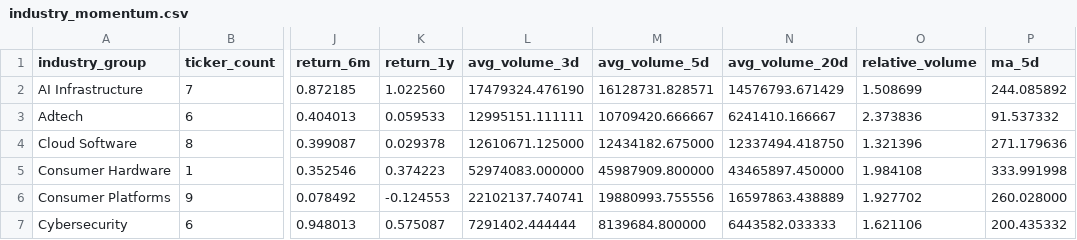
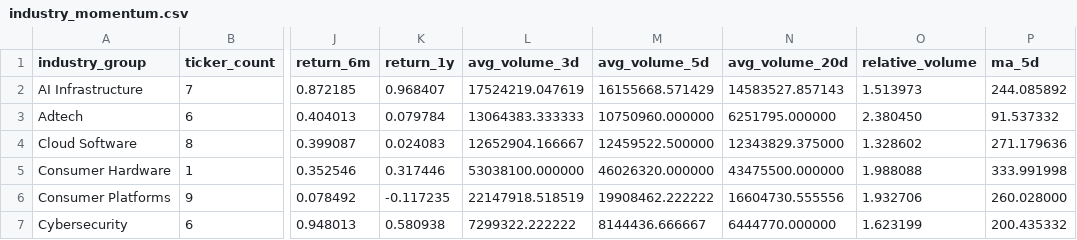
Before and after one commit to Dokal5/market-regime-monitor, a CSV file: outputs/history/2026-09-18/industry_momentum.csv, drawn as a sheet; only a part is shown, gaps mark what is left out; the diff covers the shown part only; the diff names each change by its address in the sheet, - before the commit and + after, or states it on an @@ line.

```diff
--- a/outputs/history/2026-09-18/industry_momentum.csv
+++ b/outputs/history/2026-09-18/industry_momentum.csv
-K2 (return_1y): 1.022560
+K2 (return_1y): 0.968407
-L2 (avg_volume_3d): 17479324.476190
+L2 (avg_volume_3d): 17524219.047619
-M2 (avg_volume_5d): 16128731.828571
+M2 (avg_volume_5d): 16155668.571429
-N2 (avg_volume_20d): 14576793.671429
+N2 (avg_volume_20d): 14583527.857143
-O2 (relative_volume): 1.508699
+O2 (relative_volume): 1.513973
-K3 (return_1y): 0.059533
+K3 (return_1y): 0.079784
-L3 (avg_volume_3d): 12995151.111111
+L3 (avg_volume_3d): 13064383.333333
-M3 (avg_volume_5d): 10709420.666667
+M3 (avg_volume_5d): 10750960.000000
-N3 (avg_volume_20d): 6241410.166667
+N3 (avg_volume_20d): 6251795.000000
-O3 (relative_volume): 2.373836
+O3 (relative_volume): 2.380450
-K4 (return_1y): 0.029378
+K4 (return_1y): 0.024083
-L4 (avg_volume_3d): 12610671.125000
+L4 (avg_volume_3d): 12652904.166667
-M4 (avg_volume_5d): 12434182.675000
+M4 (avg_volume_5d): 12459522.500000
-N4 (avg_volume_20d): 12337494.418750
+N4 (avg_volume_20d): 12343829.375000
-O4 (relative_volume): 1.321396
+O4 (relative_volume): 1.328602
-K5 (return_1y): 0.374223
+K5 (return_1y): 0.317446
-L5 (avg_volume_3d): 52974083.000000
+L5 (avg_volume_3d): 53038100.000000
-M5 (avg_volume_5d): 45987909.800000
+M5 (avg_volume_5d): 46026320.000000
-N5 (avg_volume_20d): 43465897.450000
+N5 (avg_volume_20d): 43475500.000000
-O5 (relative_volume): 1.984108
+O5 (relative_volume): 1.988088
-K6 (return_1y): -0.124553
+K6 (return_1y): -0.117235
-L6 (avg_volume_3d): 22102137.740741
+L6 (avg_volume_3d): 22147918.518519
-M6 (avg_volume_5d): 19880993.755556
+M6 (avg_volume_5d): 19908462.222222
-N6 (avg_volume_20d): 16597863.438889
+N6 (avg_volume_20d): 16604730.555556
-O6 (relative_volume): 1.927702
+O6 (relative_volume): 1.932706
-K7 (return_1y): 0.575087
+K7 (return_1y): 0.580938
-L7 (avg_volume_3d): 7291402.444444
+L7 (avg_volume_3d): 7299322.222222
-M7 (avg_volume_5d): 8139684.800000
+M7 (avg_volume_5d): 8144436.666667
-N7 (avg_volume_20d): 6443582.033333
+N7 (avg_volume_20d): 6444770.000000
-O7 (relative_volume): 1.621106
+O7 (relative_volume): 1.623199
```
Also changed, not shown: 90 edited cells elsewhere in this file, outputs/data_quality.csv, outputs/history/2026-09-18/ticker_momentum.csv, 8 other files.
